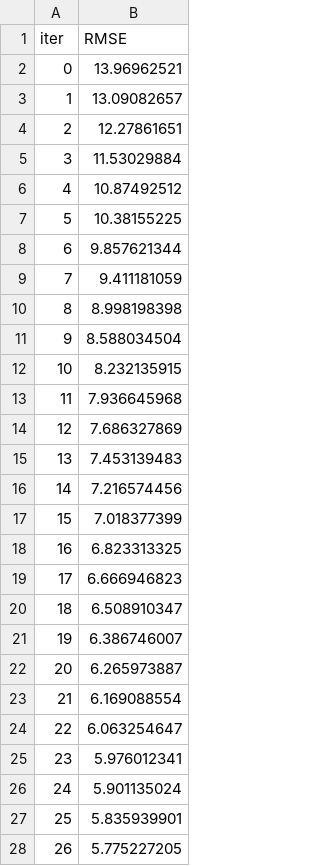
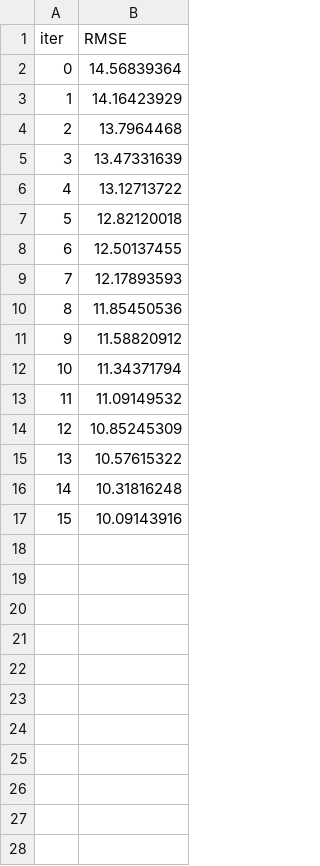
Before and after one commit to Ankus003/MachineLearningProject, a TSV file: catboost_info/learn_error.tsv, drawn as a sheet; only a part is shown; the diff covers the shown part only.

```diff
--- a/catboost_info/learn_error.tsv
+++ b/catboost_info/learn_error.tsv
@@ -1,28 +1,17 @@
 iter	RMSE
-0	13.96962521
-1	13.09082657
-2	12.27861651
-3	11.53029884
-4	10.87492512
-5	10.38155225
-6	9.857621344
-7	9.411181059
-8	8.998198398
-9	8.588034504
-10	8.232135915
-11	7.936645968
-12	7.686327869
-13	7.453139483
-14	7.216574456
-15	7.018377399
-16	6.823313325
-17	6.666946823
-18	6.508910347
-19	6.386746007
-20	6.265973887
-21	6.169088554
-22	6.063254647
-23	5.976012341
-24	5.901135024
-25	5.835939901
-26	5.775227205
+0	14.56839364
+1	14.16423929
+2	13.7964468
+3	13.47331639
+4	13.12713722
+5	12.82120018
+6	12.50137455
+7	12.17893593
+8	11.85450536
+9	11.58820912
+10	11.34371794
+11	11.09149532
+12	10.85245309
+13	10.57615322
+14	10.31816248
+15	10.09143916
```
Also changed, not shown: 73 removed rows elsewhere in this file, 13 other files.
